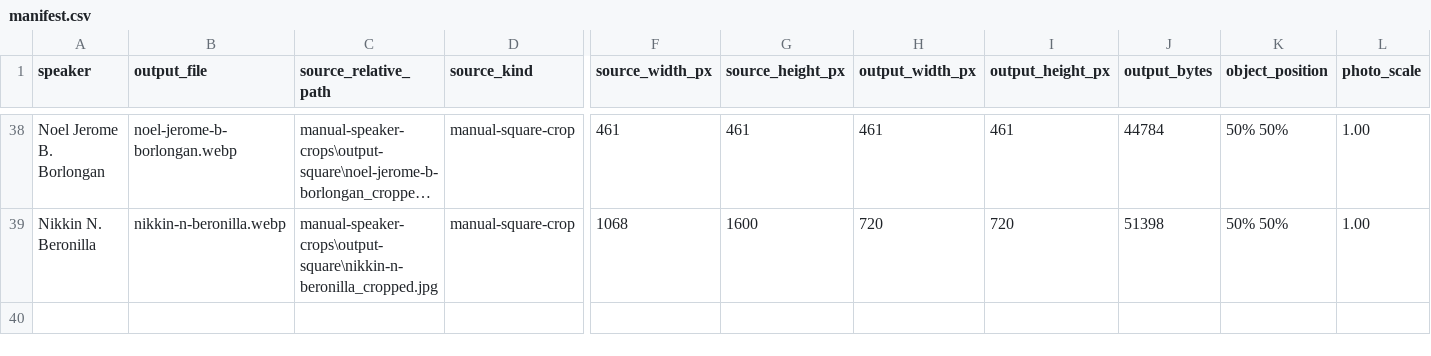
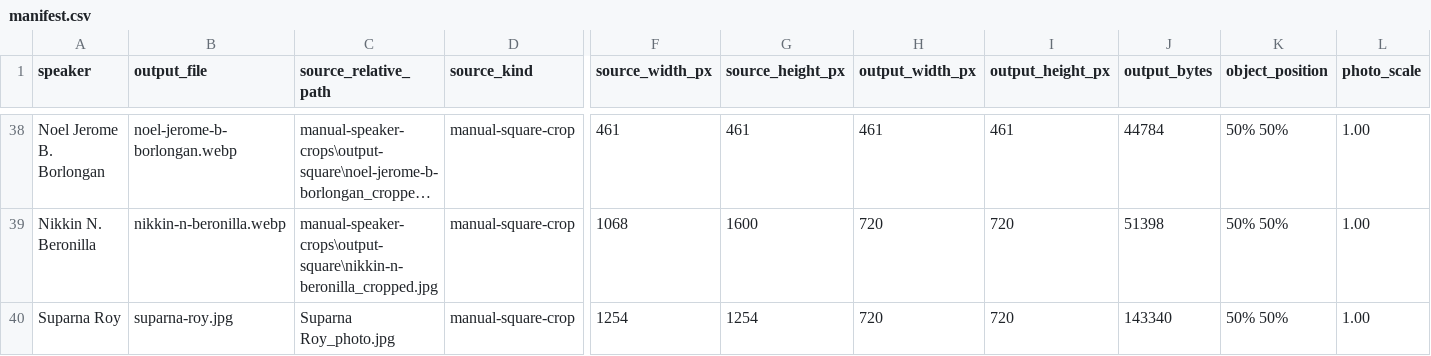
Before and after one commit to Auxes1s/mneforum-site, a CSV file: assets/speakers/2026/manifest.csv, drawn as a sheet; only a part is shown, gaps mark what is left out; long unchanged cells end in …; rows hold the shown columns only; the diff names each change by its address in the sheet, - before the commit and + after, or states it on an @@ line.

Commit message:
Add Suparna Roy speaker portrait

```diff
--- a/assets/speakers/2026/manifest.csv
+++ b/assets/speakers/2026/manifest.csv
+row 40: Suparna Roy | suparna-roy.jpg | Suparna Roy_photo.jpg | manual-square-crop | 1254 | 1254 | 720 | 720 | 143340 | 50% 50% | 1.00
```
Also changed, not shown: 6 other files.
